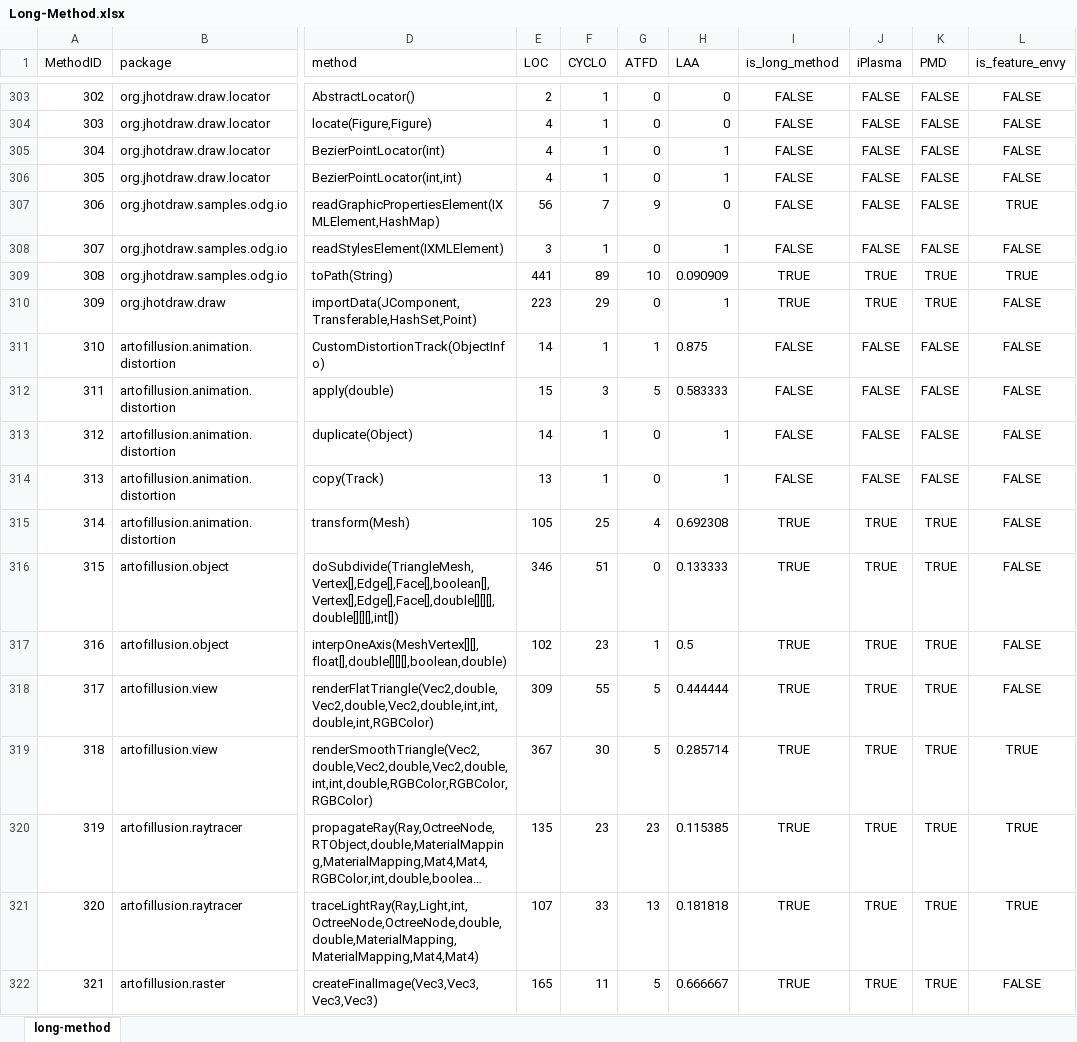
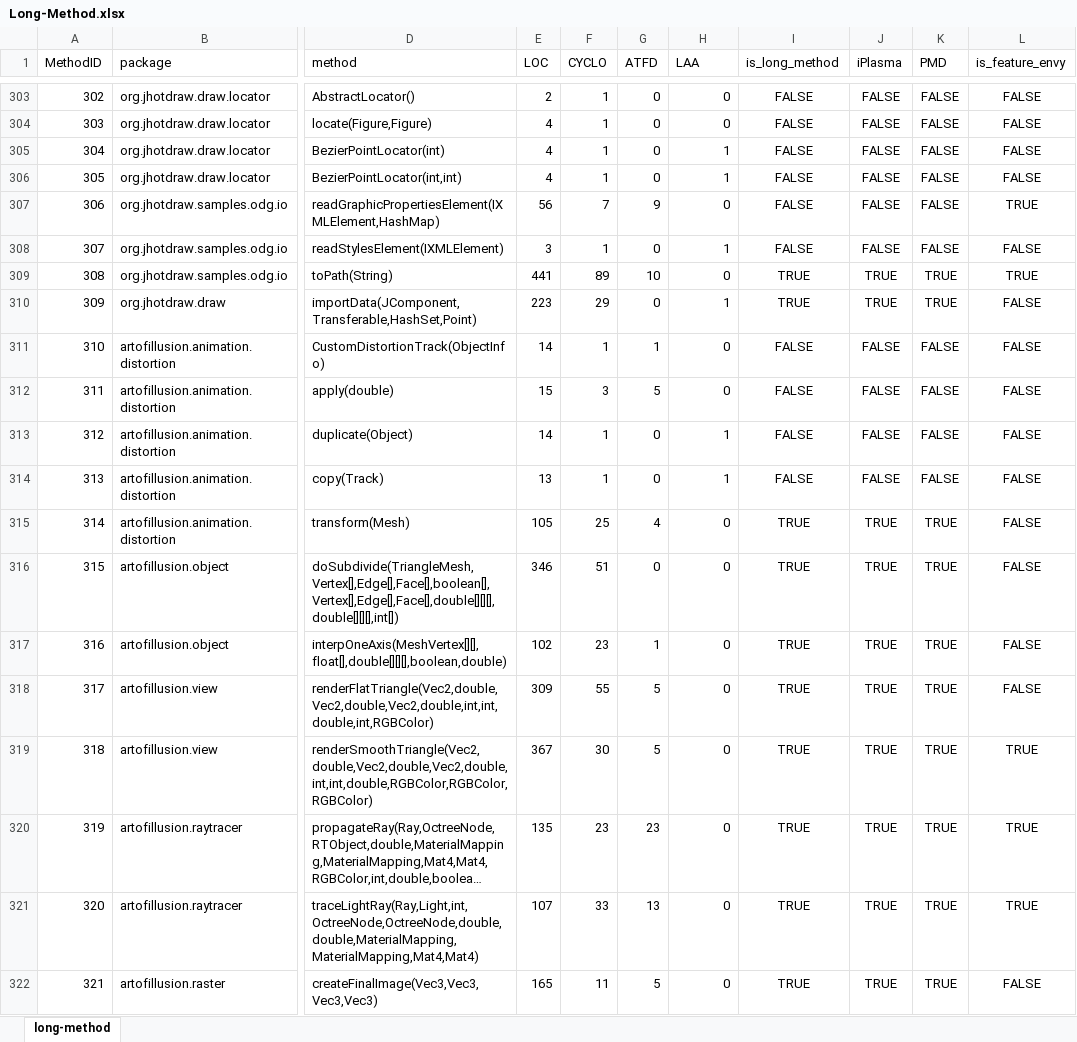
Before and after one commit to cacsr-iscteiul/ES1-2019-IC1-22, an Excel workbook: ProjetoES22/Long-Method.xlsx, sheet long-method, drawn as a sheet; only a part is shown, gaps mark what is left out; long unchanged cells end in …; values as stored, in another font and other column widths than the file's, no borders; the diff covers the shown part only; the diff names each change by its address in the sheet, - before the commit and + after, or states it on an @@ line.

```diff
--- a/ProjetoES22/Long-Method.xlsx (sheet long-method)
+++ b/ProjetoES22/Long-Method.xlsx (sheet long-method)
-H309 (LAA): 0.090909
+H309 (LAA): 0
-H311 (LAA): 0.875
+H311 (LAA): 0
-H312 (LAA): 0.583333
+H312 (LAA): 0
-H315 (LAA): 0.692308
+H315 (LAA): 0
-H316 (LAA): 0.133333
+H316 (LAA): 0
-H317 (LAA): 0.5
+H317 (LAA): 0
-H318 (LAA): 0.444444
+H318 (LAA): 0
-H319 (LAA): 0.285714
+H319 (LAA): 0
-H320 (LAA): 0.115385
+H320 (LAA): 0
-H321 (LAA): 0.181818
+H321 (LAA): 0
-H322 (LAA): 0.666667
+H322 (LAA): 0
```
Also changed, not shown: 149 edited cells elsewhere in this sheet, 6 other files.
